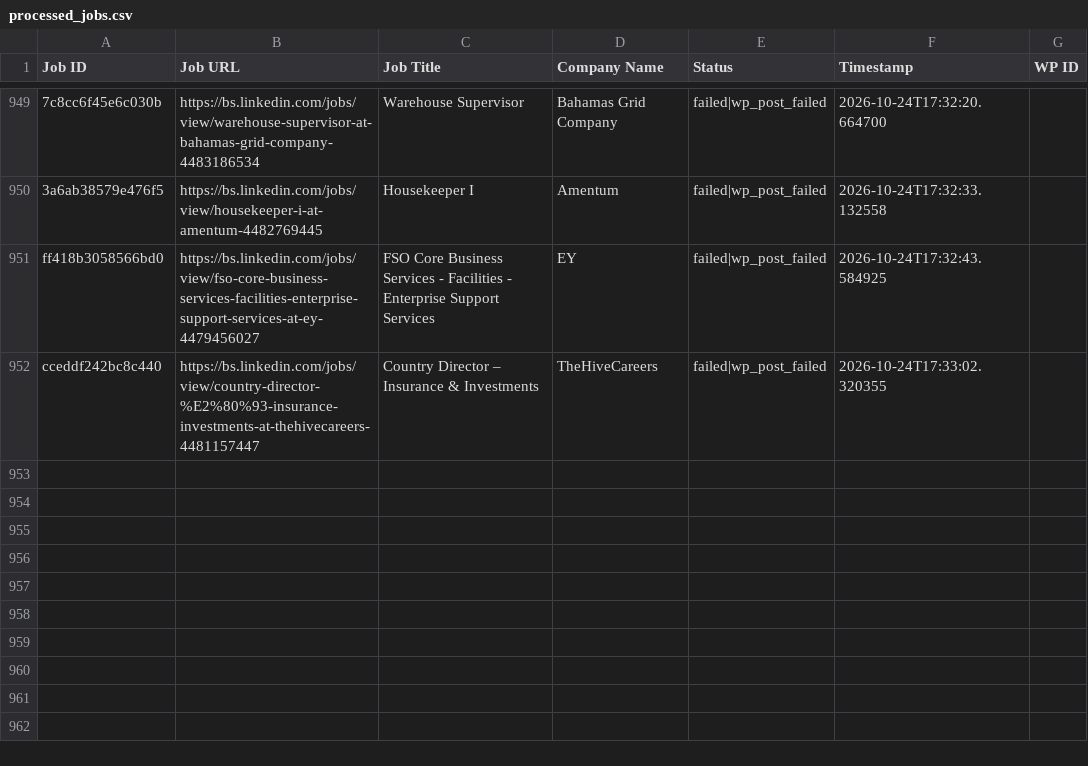
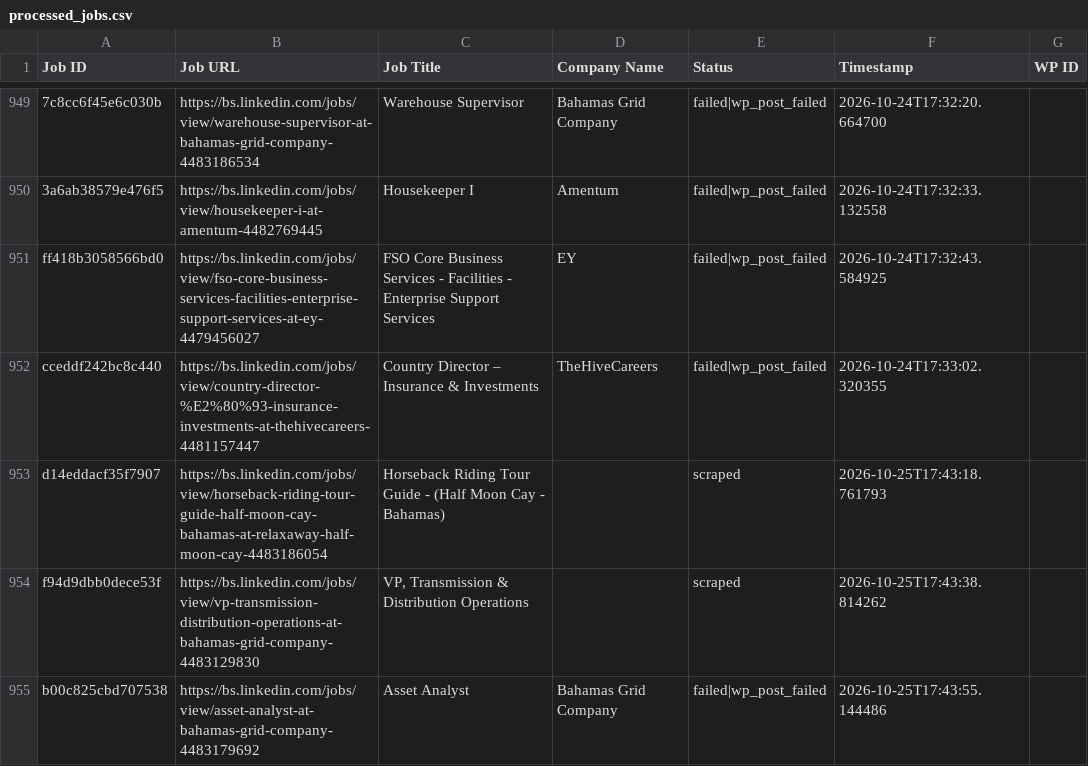
Before and after one commit to mimusdesign/bs, a CSV file: processed_jobs.csv, drawn as a sheet; only a part is shown, gaps mark what is left out.

```diff
--- a/processed_jobs.csv
+++ b/processed_jobs.csv
@@ -952 +952,4 @@ ff418b3058566bd0,https://bs.linkedin.com/jobs/view/fso-core-business-services-fa
 cceddf242bc8c440,https://bs.linkedin.com/jobs/view/country-director-%E2%80%93-insurance-investments-at-thehivecareers-4481157447,Country Director – Insurance & Investments,TheHiveCareers,failed|wp_post_failed,2026-10-24T17:33:02.320355,
+d14eddacf35f7907,https://bs.linkedin.com/jobs/view/horseback-riding-tour-guide-half-moon-cay-bahamas-at-relaxaway-half-moon-cay-4483186054,Horseback Riding Tour Guide - (Half Moon Cay - Bahamas),,scraped,2026-10-25T17:43:18.761793,
+f94d9dbb0dece53f,https://bs.linkedin.com/jobs/view/vp-transmission-distribution-operations-at-bahamas-grid-company-4483129830,"VP, Transmission & Distribution Operations",,scraped,2026-10-25T17:43:38.814262,
+b00c825cbd707538,https://bs.linkedin.com/jobs/view/asset-analyst-at-bahamas-grid-company-4483179692,Asset Analyst,Bahamas Grid Company,failed|wp_post_failed,2026-10-25T17:43:55.144486,
```
